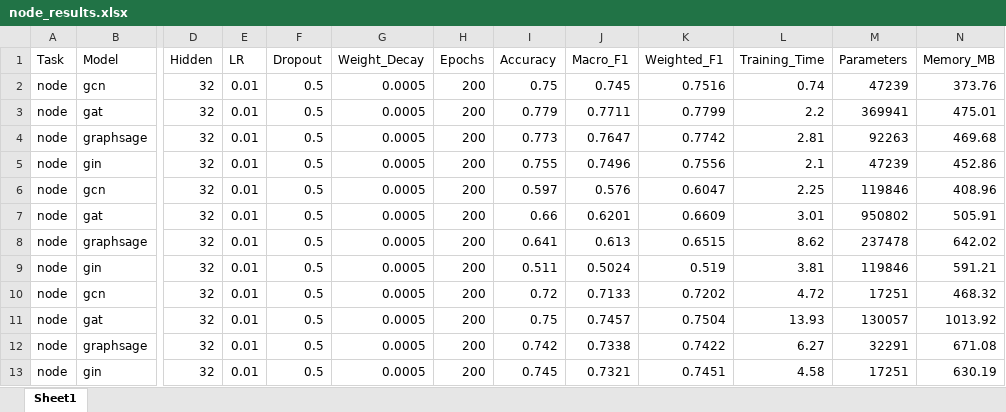
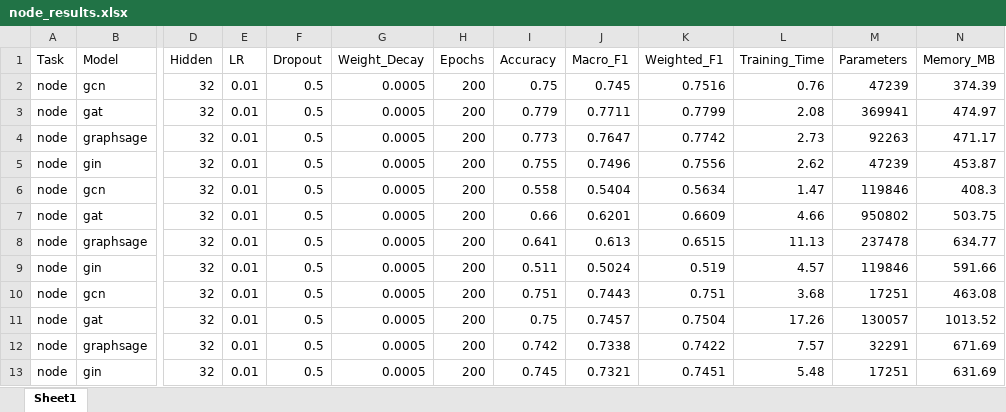
Before and after one commit to y-giresh/GNN_BENCHMARKING, an Excel workbook: results/node_results.xlsx, sheet Sheet1, drawn as a sheet; only a part is shown, gaps mark what is left out; values as stored, in another font and other column widths than the file's, no borders; the diff names each change by its address in the sheet, - before the commit and + after, or states it on an @@ line.

```diff
--- a/results/node_results.xlsx (sheet Sheet1)
+++ b/results/node_results.xlsx (sheet Sheet1)
-L2 (Training_Time): 0.74
+L2 (Training_Time): 0.76
-N2 (Memory_MB): 373.76
+N2 (Memory_MB): 374.39
-L3 (Training_Time): 2.2
+L3 (Training_Time): 2.08
-N3 (Memory_MB): 475.01
+N3 (Memory_MB): 474.97
-L4 (Training_Time): 2.81
+L4 (Training_Time): 2.73
-N4 (Memory_MB): 469.68
+N4 (Memory_MB): 471.17
-L5 (Training_Time): 2.1
+L5 (Training_Time): 2.62
-N5 (Memory_MB): 452.86
+N5 (Memory_MB): 453.87
-I6 (Accuracy): 0.597
+I6 (Accuracy): 0.558
-J6 (Macro_F1): 0.576
+J6 (Macro_F1): 0.5404
-K6 (Weighted_F1): 0.6047
+K6 (Weighted_F1): 0.5634
-L6 (Training_Time): 2.25
+L6 (Training_Time): 1.47
-N6 (Memory_MB): 408.96
+N6 (Memory_MB): 408.3
-L7 (Training_Time): 3.01
+L7 (Training_Time): 4.66
-N7 (Memory_MB): 505.91
+N7 (Memory_MB): 503.75
-L8 (Training_Time): 8.62
+L8 (Training_Time): 11.13
-N8 (Memory_MB): 642.02
+N8 (Memory_MB): 634.77
-L9 (Training_Time): 3.81
+L9 (Training_Time): 4.57
-N9 (Memory_MB): 591.21
+N9 (Memory_MB): 591.66
-I10 (Accuracy): 0.72
+I10 (Accuracy): 0.751
-J10 (Macro_F1): 0.7133
+J10 (Macro_F1): 0.7443
-K10 (Weighted_F1): 0.7202
+K10 (Weighted_F1): 0.751
-L10 (Training_Time): 4.72
+L10 (Training_Time): 3.68
-N10 (Memory_MB): 468.32
+N10 (Memory_MB): 463.08
-L11 (Training_Time): 13.93
+L11 (Training_Time): 17.26
-N11 (Memory_MB): 1013.92
+N11 (Memory_MB): 1013.52
-L12 (Training_Time): 6.27
+L12 (Training_Time): 7.57
-N12 (Memory_MB): 671.08
+N12 (Memory_MB): 671.69
-L13 (Training_Time): 4.58
+L13 (Training_Time): 5.48
-N13 (Memory_MB): 630.19
+N13 (Memory_MB): 631.69
```
Also changed, not shown: results/link_results.xlsx, 1 other file.
